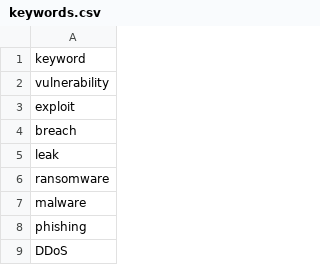
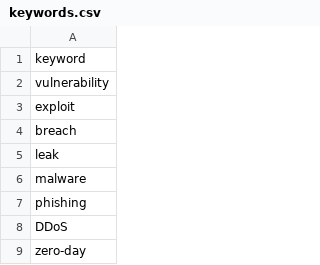
Before and after one commit to SkyEagle888/hacker-news-monitor, a CSV file: keywords.csv, drawn as a sheet; only a part is shown; the shorter side is filled out with more unchanged rows.

Commit message:
Remove 'ransomware' from keywords
Removed 'ransomware' from the list of keywords.

```diff
--- a/keywords.csv
+++ b/keywords.csv
@@ -5,3 +5,2 @@ breach
 leak
-ransomware
 malware
```
